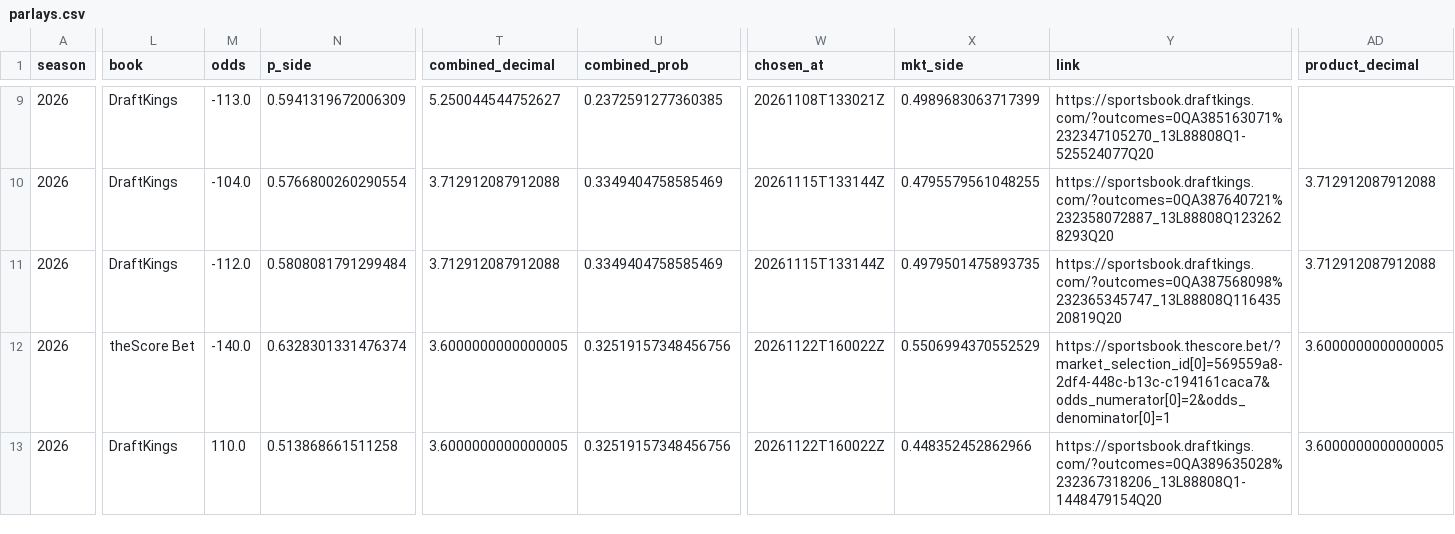
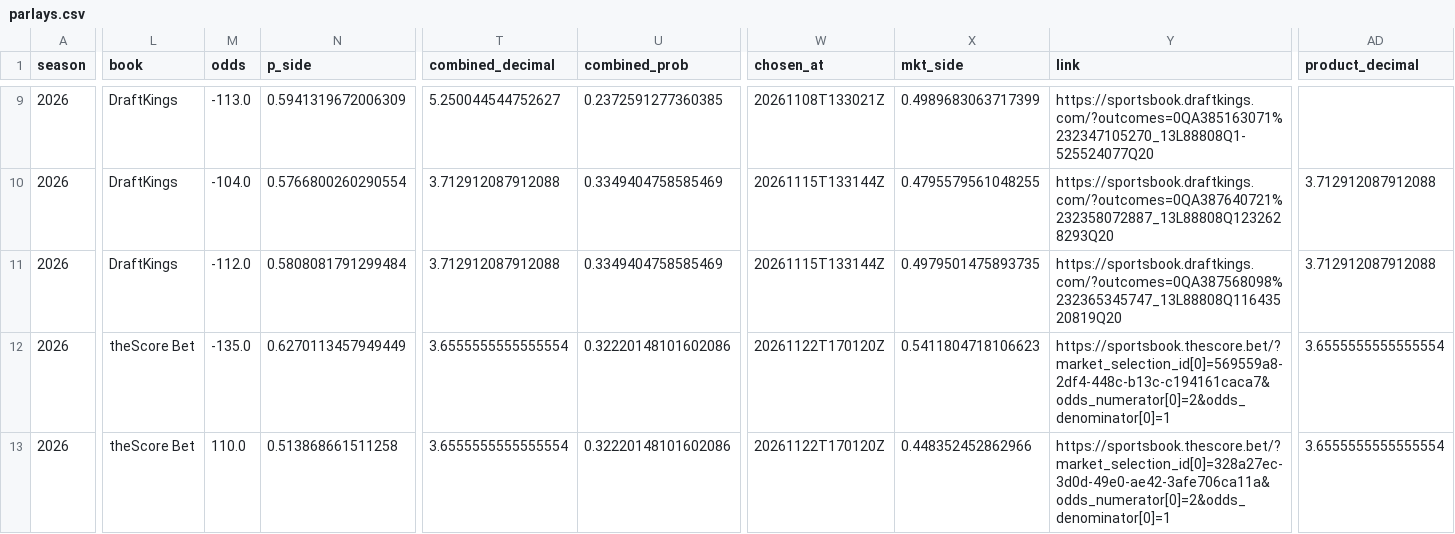
Before and after one commit to EvanDAmours/ArvellsStinkySlammerModel, a CSV file: data/parlays.csv, drawn as a sheet; only a part is shown, gaps mark what is left out; the diff covers the shown part only; the diff names each change by its address in the sheet, - before the commit and + after, or states it on an @@ line.

```diff
--- a/data/parlays.csv
+++ b/data/parlays.csv
-M12 (odds): -140.0
+M12 (odds): -135.0
-N12 (p_side): 0.6328301331476374
+N12 (p_side): 0.6270113457949449
-T12:T13 (combined_decimal): 3.6000000000000005
+T12:T13 (combined_decimal): 3.6555555555555554
-U12:U13 (combined_prob): 0.32519157348456756
+U12:U13 (combined_prob): 0.32220148101602086
-W12:W13 (chosen_at): 20261122T160022Z
+W12:W13 (chosen_at): 20261122T170120Z
-X12 (mkt_side): 0.5506994370552529
+X12 (mkt_side): 0.5411804718106623
-AD12:AD13 (product_decimal): 3.6000000000000005
+AD12:AD13 (product_decimal): 3.6555555555555554
-L13 (book): DraftKings
+L13 (book): theScore Bet
-Y13 (link): https://sportsbook.draftkings.com/?outcomes=0QA389635028%232367318206_13L88808Q1-1448479154Q20
+Y13 (link): https://sportsbook.thescore.bet/?market_selection_id[0]=328a27ec-3d0d-49e0-ae42-3afe706ca11a&odds_numerator[0]=2&odds_denominator[0]=1
```
Also changed, not shown: 1 edited cell elsewhere in this file, data/cache/projections.csv, data/consensus/fantasypros_2026_w11.csv, 17 other files.
